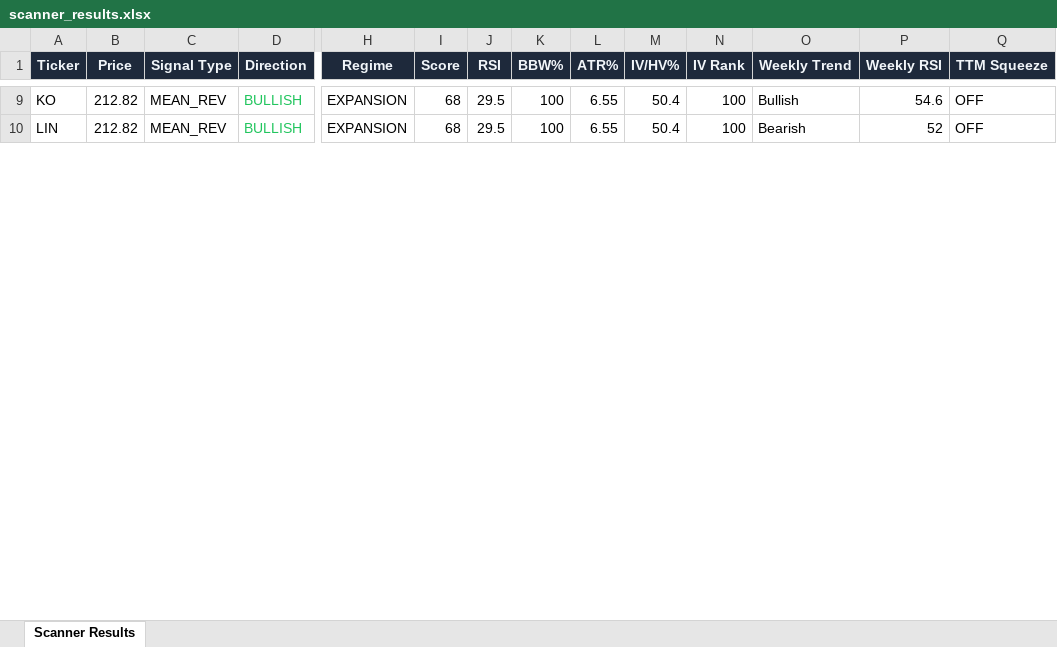
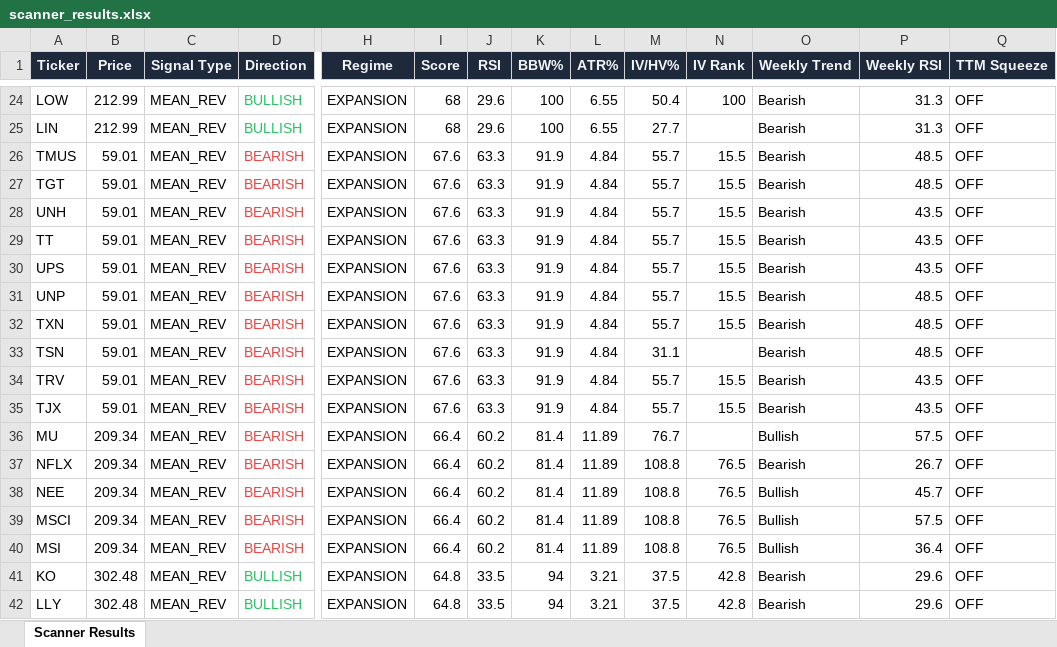
Before and after one commit to 6000rr4n/BM-screener, an Excel workbook: output/scanner_results.xlsx, sheet Scanner Results, drawn as a sheet; only a part is shown, gaps mark what is left out; values as stored, in another font and other column widths than the file's, no borders; addresses are those after the commit; rows hold the shown columns only; the diff covers the shown part only; the diff names each change by its address in the sheet, - before the commit and + after, or states it on an @@ line.

```diff
--- a/output/scanner_results.xlsx (sheet Scanner Results)
+++ b/output/scanner_results.xlsx (sheet Scanner Results)
-A24 (Ticker): KO
+A24 (Ticker): LOW
-B24:B25 (Price): 212.82
+B24:B25 (Price): 212.99
-J24:J25 (RSI): 29.5
+J24:J25 (RSI): 29.6
-O24 (Weekly Trend): Bullish
+O24 (Weekly Trend): Bearish
-P24 (Weekly RSI): 54.6
+P24 (Weekly RSI): 31.3
-M25 (IV/HV%): 50.4
+M25 (IV/HV%): 27.7
-N25 (IV Rank): 100
+N25 (IV Rank): (empty)
-P25 (Weekly RSI): 52
+P25 (Weekly RSI): 31.3
+row 26: TMUS | 59.01 | MEAN_REV | BEARISH | EXPANSION | 67.6 | 63.3 | 91.9 | 4.84 | 55.7 | 15.5 | Bearish | 48.5 | OFF
+row 27: TGT | 59.01 | MEAN_REV | BEARISH | EXPANSION | 67.6 | 63.3 | 91.9 | 4.84 | 55.7 | 15.5 | Bearish | 48.5 | OFF
+row 28: UNH | 59.01 | MEAN_REV | BEARISH | EXPANSION | 67.6 | 63.3 | 91.9 | 4.84 | 55.7 | 15.5 | Bearish | 43.5 | OFF
+row 29: TT | 59.01 | MEAN_REV | BEARISH | EXPANSION | 67.6 | 63.3 | 91.9 | 4.84 | 55.7 | 15.5 | Bearish | 43.5 | OFF
+row 30: UPS | 59.01 | MEAN_REV | BEARISH | EXPANSION | 67.6 | 63.3 | 91.9 | 4.84 | 55.7 | 15.5 | Bearish | 43.5 | OFF
+row 31: UNP | 59.01 | MEAN_REV | BEARISH | EXPANSION | 67.6 | 63.3 | 91.9 | 4.84 | 55.7 | 15.5 | Bearish | 48.5 | OFF
+row 32: TXN | 59.01 | MEAN_REV | BEARISH | EXPANSION | 67.6 | 63.3 | 91.9 | 4.84 | 55.7 | 15.5 | Bearish | 48.5 | OFF
+row 33: TSN | 59.01 | MEAN_REV | BEARISH | EXPANSION | 67.6 | 63.3 | 91.9 | 4.84 | 31.1 |  | Bearish | 48.5 | OFF
+row 34: TRV | 59.01 | MEAN_REV | BEARISH | EXPANSION | 67.6 | 63.3 | 91.9 | 4.84 | 55.7 | 15.5 | Bearish | 43.5 | OFF
+row 35: TJX | 59.01 | MEAN_REV | BEARISH | EXPANSION | 67.6 | 63.3 | 91.9 | 4.84 | 55.7 | 15.5 | Bearish | 43.5 | OFF
+row 36: MU | 209.34 | MEAN_REV | BEARISH | EXPANSION | 66.4 | 60.2 | 81.4 | 11.89 | 76.7 |  | Bullish | 57.5 | OFF
+row 37: NFLX | 209.34 | MEAN_REV | BEARISH | EXPANSION | 66.4 | 60.2 | 81.4 | 11.89 | 108.8 | 76.5 | Bearish | 26.7 | OFF
+row 38: NEE | 209.34 | MEAN_REV | BEARISH | EXPANSION | 66.4 | 60.2 | 81.4 | 11.89 | 108.8 | 76.5 | Bullish | 45.7 | OFF
+row 39: MSCI | 209.34 | MEAN_REV | BEARISH | EXPANSION | 66.4 | 60.2 | 81.4 | 11.89 | 108.8 | 76.5 | Bullish | 57.5 | OFF
+row 40: MSI | 209.34 | MEAN_REV | BEARISH | EXPANSION | 66.4 | 60.2 | 81.4 | 11.89 | 108.8 | 76.5 | Bullish | 36.4 | OFF
+row 41: KO | 302.48 | MEAN_REV | BULLISH | EXPANSION | 64.8 | 33.5 | 94 | 3.21 | 37.5 | 42.8 | Bearish | 29.6 | OFF
+row 42: LLY | 302.48 | MEAN_REV | BULLISH | EXPANSION | 64.8 | 33.5 | 94 | 3.21 | 37.5 | 42.8 | Bearish | 29.6 | OFF
```
Also changed, not shown: 22 added rows, 11 removed rows and 52 edited cells elsewhere in this sheet, 1 other file.
